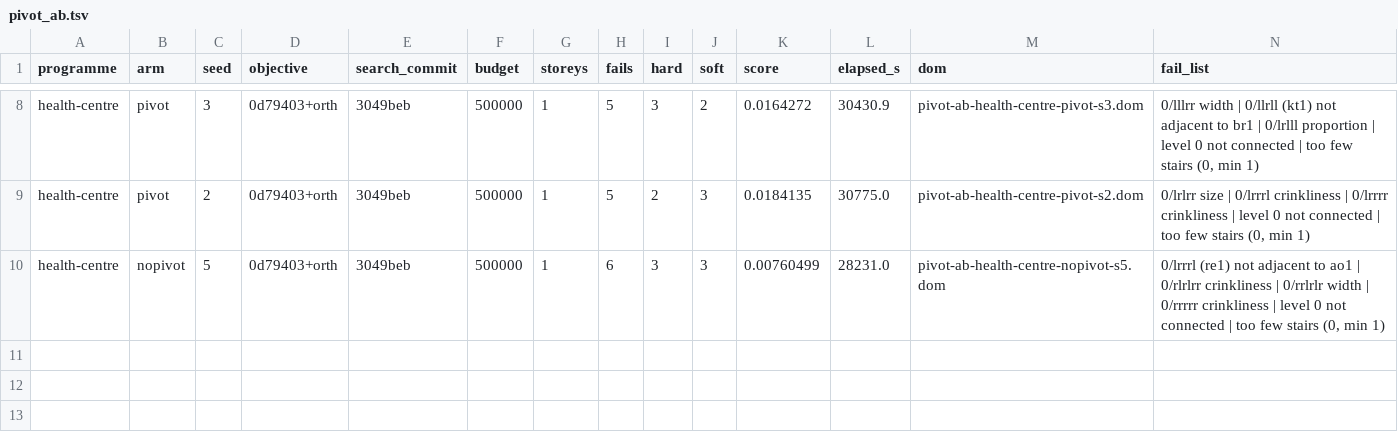
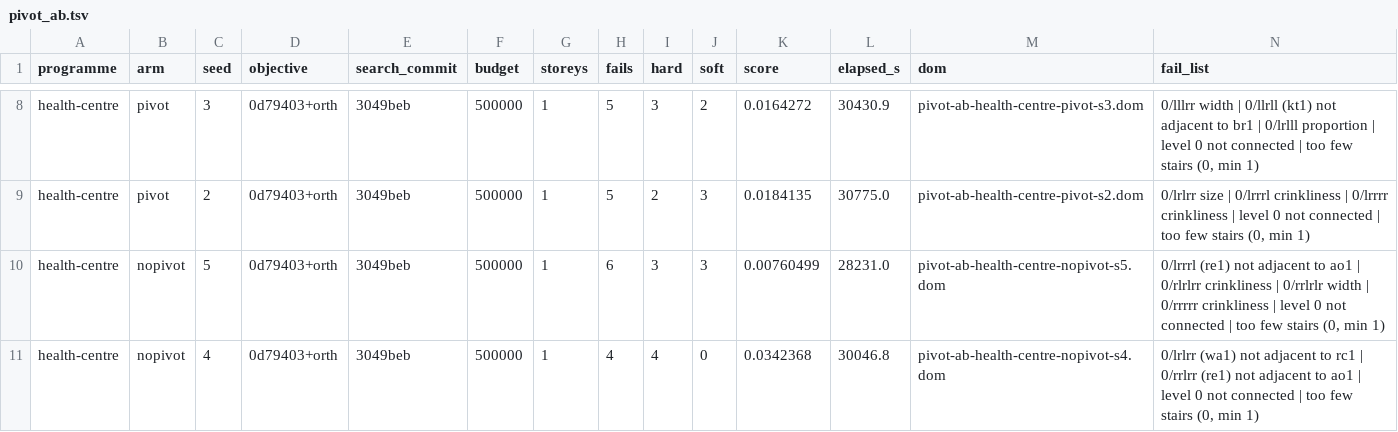
Before and after one commit to brunopostle/homemaker-layout, a TSV file: experiments/results/pivot_ab.tsv, drawn as a sheet; only a part is shown, gaps mark what is left out; the diff names each change by its address in the sheet, - before the commit and + after, or states it on an @@ line.

```diff
--- a/experiments/results/pivot_ab.tsv
+++ b/experiments/results/pivot_ab.tsv
+row 11: health-centre | nopivot | 4 | 0d79403+orth | 3049beb | 500000 | 1 | 4 | 4 | 0 | 0.0342368 | 30046.8 | pivot-ab-health-centre-nopivot-s4.dom | 0/lrlrr (wa1) not adjacent to rc1 | 0/rrlrr (re1) not adjacent to ao1 | level 0 not connected | too few stairs (0, min 1)
```
Also changed, not shown: 1 other file.
